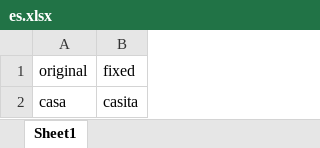
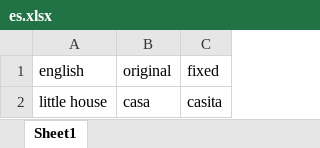
Before and after one commit to UNDP-Data/dsc-energy-academy-pipeline, an Excel workbook: 02_Inputs/Translation/es.xlsx, sheet Sheet1, drawn as a sheet; values as stored, in another font and other column widths than the file's, no borders; the diff names each change by its address in the sheet, - before the commit and + after, or states it on an @@ line.

```diff
--- a/02_Inputs/Translation/es.xlsx (sheet Sheet1)
+++ b/02_Inputs/Translation/es.xlsx (sheet Sheet1)
+column A, rows 1-2: english | little house
```
Also changed, not shown: 1 other file.
